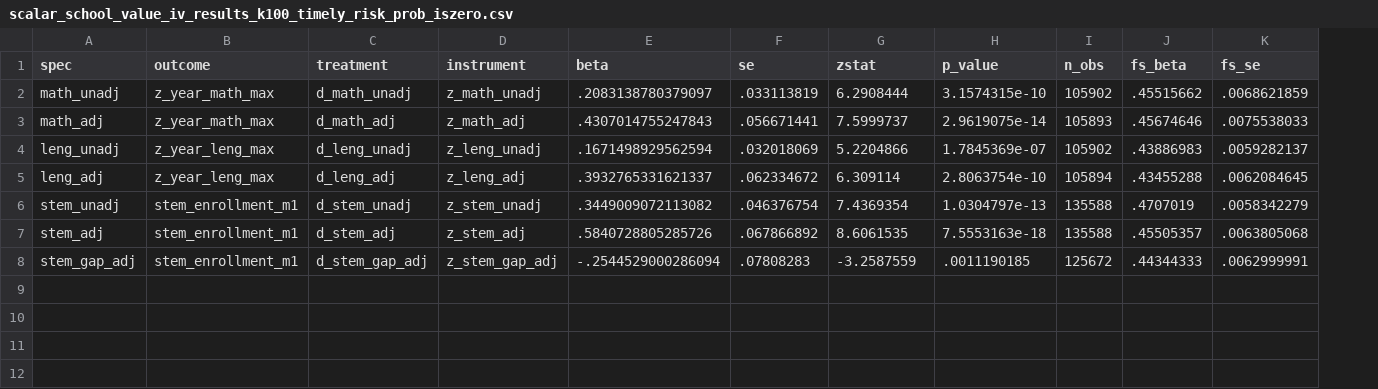
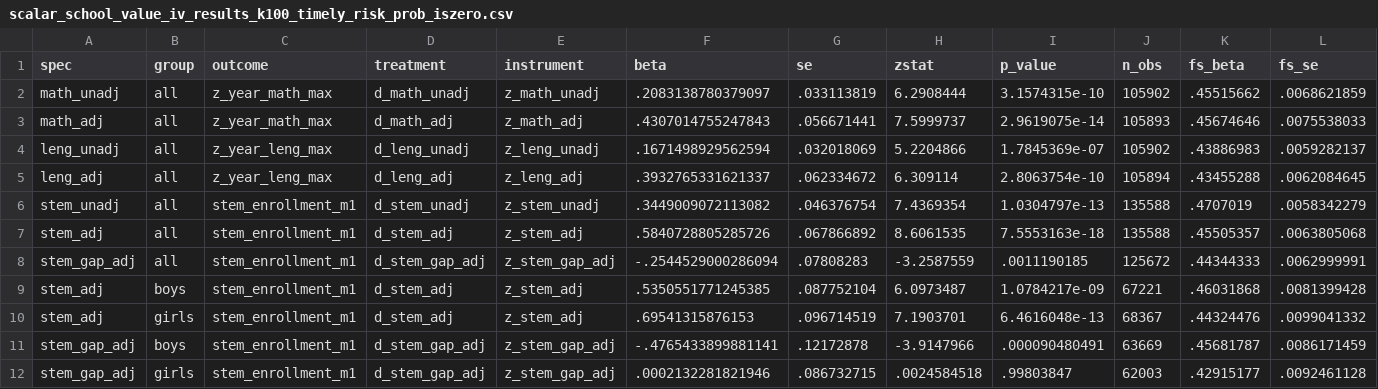
Before and after one commit to BrunoE23/causal_schools, a CSV file: output/tables/scalar_school_value_iv/scalar_school_value_iv_results_k100_timely_risk_prob_iszero.csv, drawn as a sheet; only a part is shown; rows hold the shown columns only; the diff names each change by its address in the sheet, - before the commit and + after, or states it on an @@ line.

```diff
--- a/output/tables/scalar_school_value_iv/scalar_school_value_iv_results_k100_timely_risk_prob_iszero.csv
+++ b/output/tables/scalar_school_value_iv/scalar_school_value_iv_results_k100_timely_risk_prob_iszero.csv
+column B (group), rows 2-8: all all
+row 9: stem_adj | boys | stem_enrollment_m1 | d_stem_adj | z_stem_adj | .5350551771245385 | .087752104 | 6.0973487 | 1.0784217e-09 | 67221 | .46031868 | .0081399428
+row 10: stem_adj | girls | stem_enrollment_m1 | d_stem_adj | z_stem_adj | .69541315876153 | .096714519 | 7.1903701 | 6.4616048e-13 | 68367 | .44324476 | .0099041332
+row 11: stem_gap_adj | boys | stem_enrollment_m1 | d_stem_gap_adj | z_stem_gap_adj | -.4765433899881141 | .12172878 | -3.9147966 | .000090480491 | 63669 | .45681787 | .0086171459
+row 12: stem_gap_adj | girls | stem_enrollment_m1 | d_stem_gap_adj | z_stem_gap_adj | .0002132281821946 | .086732715 | .0024584518 | .99803847 | 62003 | .42915177 | .0092461128
```
Also changed, not shown: 14 other files.
